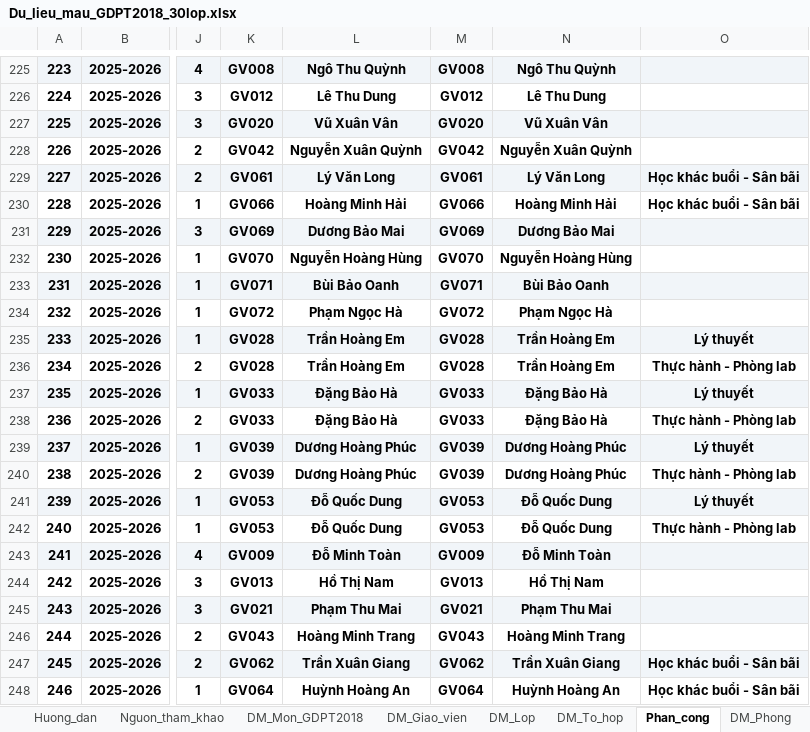
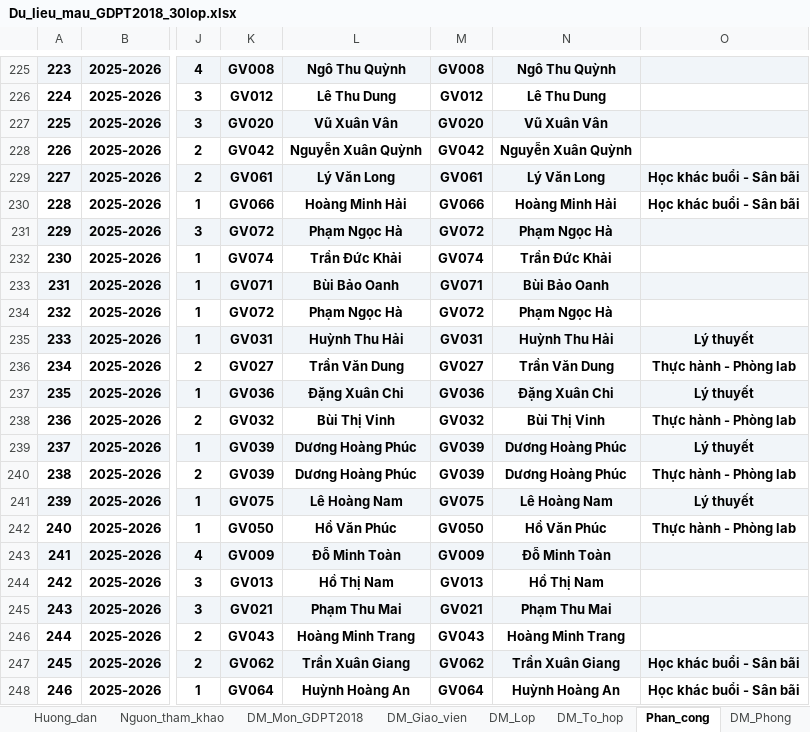
Before and after one commit to Khoidev-01/Timetable_Gen, an Excel workbook: Du_lieu_mau_GDPT2018_30lop.xlsx, sheet Phan_cong, drawn as a sheet; only a part is shown, gaps mark what is left out; values as stored, in another font and other column widths than the file's, no borders; the diff covers the shown part only; the diff names each change by its address in the sheet, - before the commit and + after, or states it on an @@ line.

```diff
--- a/Du_lieu_mau_GDPT2018_30lop.xlsx (sheet Phan_cong)
+++ b/Du_lieu_mau_GDPT2018_30lop.xlsx (sheet Phan_cong)
-K231: GV069
+K231: GV072
-L231: Dương Bảo Mai
+L231: Phạm Ngọc Hà
-M231: GV069
+M231: GV072
-N231: Dương Bảo Mai
+N231: Phạm Ngọc Hà
-K232: GV070
+K232: GV074
-L232: Nguyễn Hoàng Hùng
+L232: Trần Đức Khải
-M232: GV070
+M232: GV074
-N232: Nguyễn Hoàng Hùng
+N232: Trần Đức Khải
-K235: GV028
+K235: GV031
-L235: Trần Hoàng Em
+L235: Huỳnh Thu Hải
-M235: GV028
+M235: GV031
-N235: Trần Hoàng Em
+N235: Huỳnh Thu Hải
-K236: GV028
+K236: GV027
-L236: Trần Hoàng Em
+L236: Trần Văn Dung
-M236: GV028
+M236: GV027
-N236: Trần Hoàng Em
+N236: Trần Văn Dung
-K237: GV033
+K237: GV036
-L237: Đặng Bảo Hà
+L237: Đặng Xuân Chi
-M237: GV033
+M237: GV036
-N237: Đặng Bảo Hà
+N237: Đặng Xuân Chi
-K238: GV033
+K238: GV032
-L238: Đặng Bảo Hà
+L238: Bùi Thị Vinh
-M238: GV033
+M238: GV032
-N238: Đặng Bảo Hà
+N238: Bùi Thị Vinh
-K241: GV053
+K241: GV075
-L241: Đỗ Quốc Dung
+L241: Lê Hoàng Nam
-M241: GV053
+M241: GV075
-N241: Đỗ Quốc Dung
+N241: Lê Hoàng Nam
-K242: GV053
+K242: GV050
-L242: Đỗ Quốc Dung
+L242: Hồ Văn Phúc
-M242: GV053
+M242: GV050
-N242: Đỗ Quốc Dung
+N242: Hồ Văn Phúc
```
Also changed, not shown: 644 edited cells elsewhere in this sheet, sheet DM_Giao_vien, sheet DM_Phong, 6 other files.
